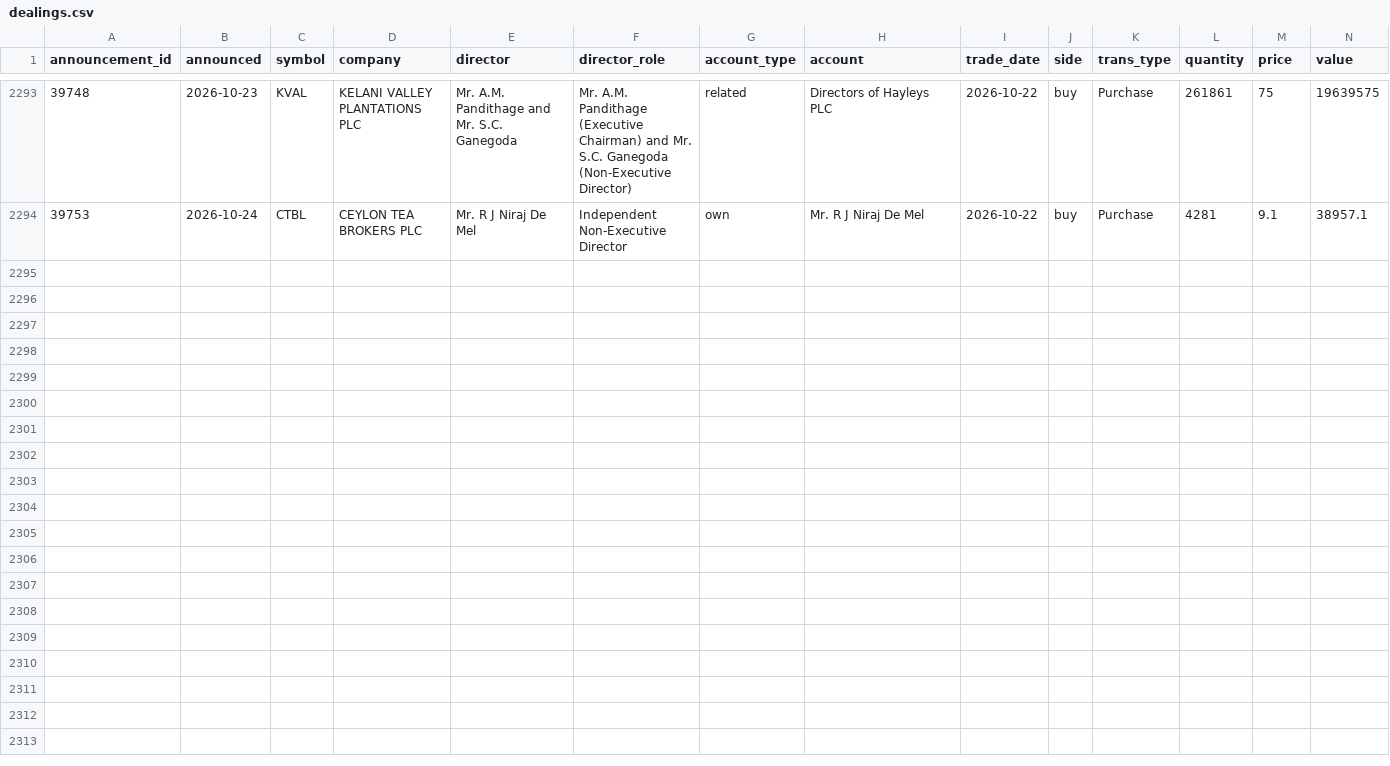
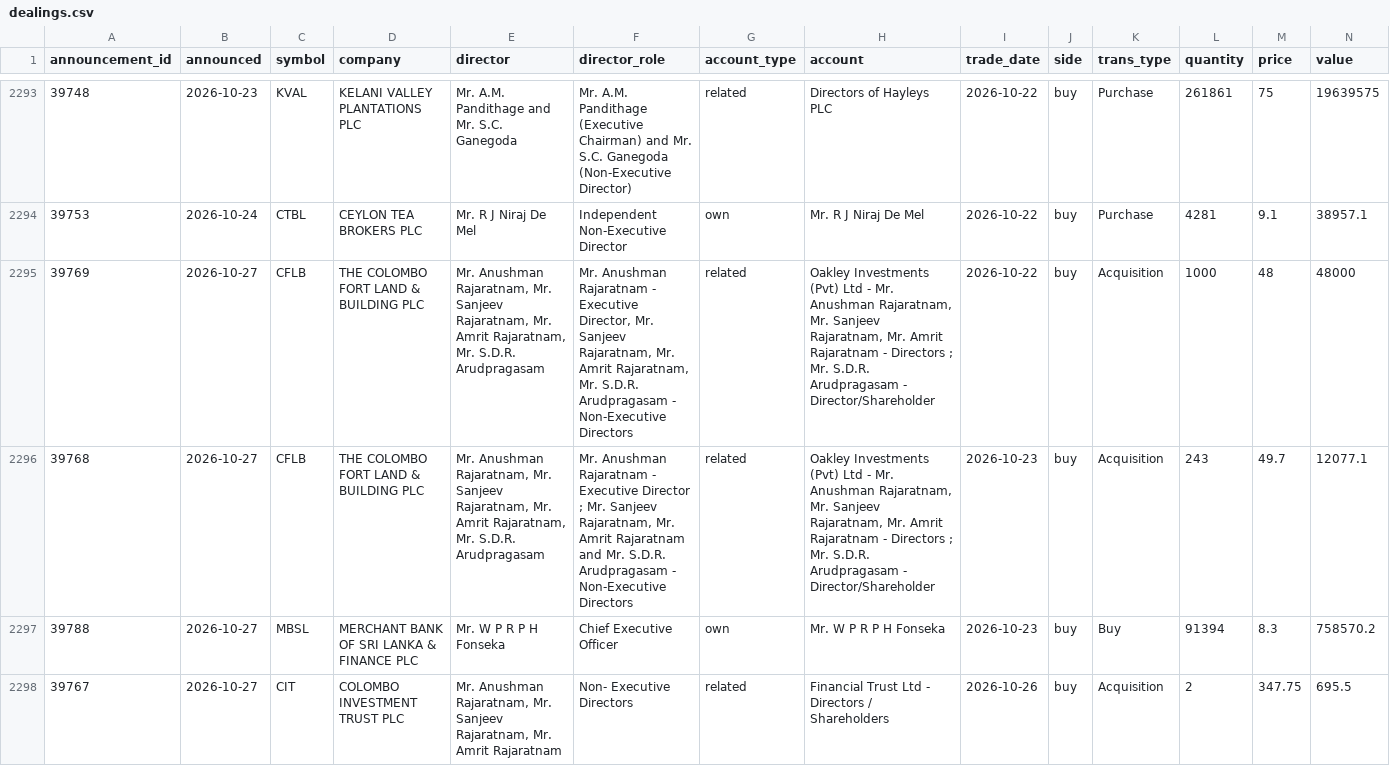
Before and after one commit to MinimumLizard/CSE, a CSV file: data/dealings/dealings.csv, drawn as a sheet; only a part is shown, gaps mark what is left out; rows hold the shown columns only; the diff covers the shown part only; the diff names each change by its address in the sheet, - before the commit and + after, or states it on an @@ line.

```diff
--- a/data/dealings/dealings.csv
+++ b/data/dealings/dealings.csv
+row 2295: 39769 | 2026-10-27 | CFLB | THE COLOMBO FORT LAND & BUILDING PLC | Mr. Anushman Rajaratnam, Mr. Sanjeev Rajaratnam, Mr. Amrit Rajaratnam, Mr. S.D.R. Arudpragasam | Mr. Anushman Rajaratnam - Executive Director, Mr. Sanjeev Rajaratnam, Mr. Amrit Rajaratnam, Mr. S.D.R. Arudpragasam - Non-Executive Directors | related | Oakley Investments (Pvt) Ltd - Mr. Anushman Rajaratnam, Mr. Sanjeev Rajaratnam, Mr. Amrit Rajaratnam - Directors ; Mr. S.D.R. Arudpragasam - Director/Shareholder | 2026-10-22 | buy | Acquisition | 1000 | 48 | 48000
+row 2296: 39768 | 2026-10-27 | CFLB | THE COLOMBO FORT LAND & BUILDING PLC | Mr. Anushman Rajaratnam, Mr. Sanjeev Rajaratnam, Mr. Amrit Rajaratnam, Mr. S.D.R. Arudpragasam | Mr. Anushman Rajaratnam - Executive Director ; Mr. Sanjeev Rajaratnam, Mr. Amrit Rajaratnam and Mr. S.D.R. Arudpragasam - Non-Executive Directors | related | Oakley Investments (Pvt) Ltd - Mr. Anushman Rajaratnam, Mr. Sanjeev Rajaratnam, Mr. Amrit Rajaratnam - Directors ; Mr. S.D.R. Arudpragasam - Director/Shareholder | 2026-10-23 | buy | Acquisition | 243 | 49.7 | 12077.1
+row 2297: 39788 | 2026-10-27 | MBSL | MERCHANT BANK OF SRI LANKA & FINANCE PLC | Mr. W P R P H Fonseka | Chief Executive Officer | own | Mr. W P R P H Fonseka | 2026-10-23 | buy | Buy | 91394 | 8.3 | 758570.2
+row 2298: 39767 | 2026-10-27 | CIT | COLOMBO INVESTMENT TRUST PLC | Mr. Anushman Rajaratnam, Mr. Sanjeev Rajaratnam, Mr. Amrit Rajaratnam | Non- Executive Directors | related | Financial Trust Ltd - Directors / Shareholders | 2026-10-26 | buy | Acquisition | 2 | 347.75 | 695.5
```
Also changed, not shown: 3 added rows elsewhere in this file, data/fundamentals/latest.csv, data/history/corporate_actions.csv, 5 other files.
